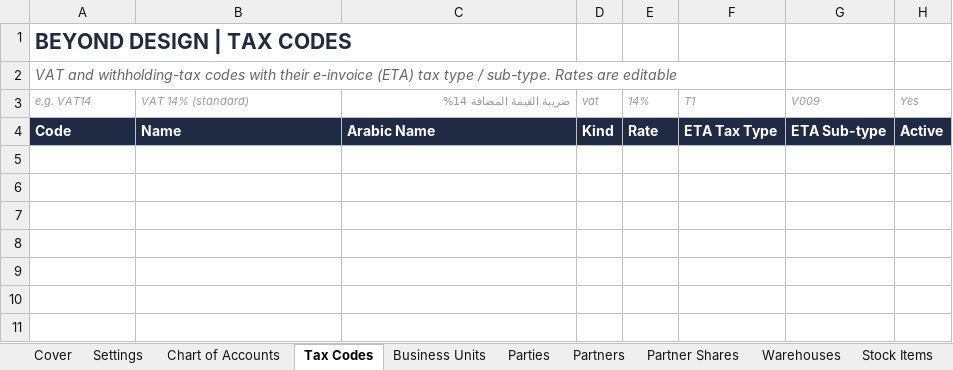
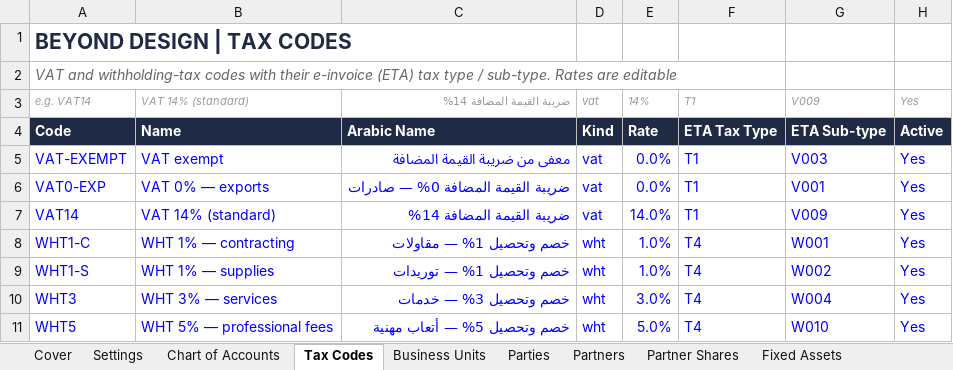
Before and after one commit to mohamedsakr0303-ship-it/beyond-erp, an Excel workbook: samples/BEYOND_Import_Template.xlsx, sheet Tax Codes, drawn as a sheet; values as stored, in another font and other column widths than the file's, no borders; the diff names each change by its address in the sheet, - before the commit and + after, or states it on an @@ line.

```diff
--- a/samples/BEYOND_Import_Template.xlsx (sheet Tax Codes)
+++ b/samples/BEYOND_Import_Template.xlsx (sheet Tax Codes)
+sheet tab: Fixed Assets
+row 5: VAT-EXEMPT | VAT exempt | معفى من ضريبة القيمة المضافة | vat | 0.0% | T1 | V003 | Yes
+row 6: VAT0-EXP | VAT 0% — exports | ضريبة القيمة المضافة 0% — صادرات | vat | 0.0% | T1 | V001 | Yes
+row 7: VAT14 | VAT 14% (standard) | ضريبة القيمة المضافة 14% | vat | 14.0% | T1 | V009 | Yes
+row 8: WHT1-C | WHT 1% — contracting | خصم وتحصيل 1% — مقاولات | wht | 1.0% | T4 | W001 | Yes
+row 9: WHT1-S | WHT 1% — supplies | خصم وتحصيل 1% — توريدات | wht | 1.0% | T4 | W002 | Yes
+row 10: WHT3 | WHT 3% — services | خصم وتحصيل 3% — خدمات | wht | 3.0% | T4 | W004 | Yes
+row 11: WHT5 | WHT 5% — professional fees | خصم وتحصيل 5% — أتعاب مهنية | wht | 5.0% | T4 | W010 | Yes
```
Also changed, not shown: sheet Payables, sheet Trial Balance, sheet Chart of Accounts, sheet BU Profitability, sheet Balance Sheet, sheet Cash Flow, 8 more sheets, hidden cells, 10 other files.
